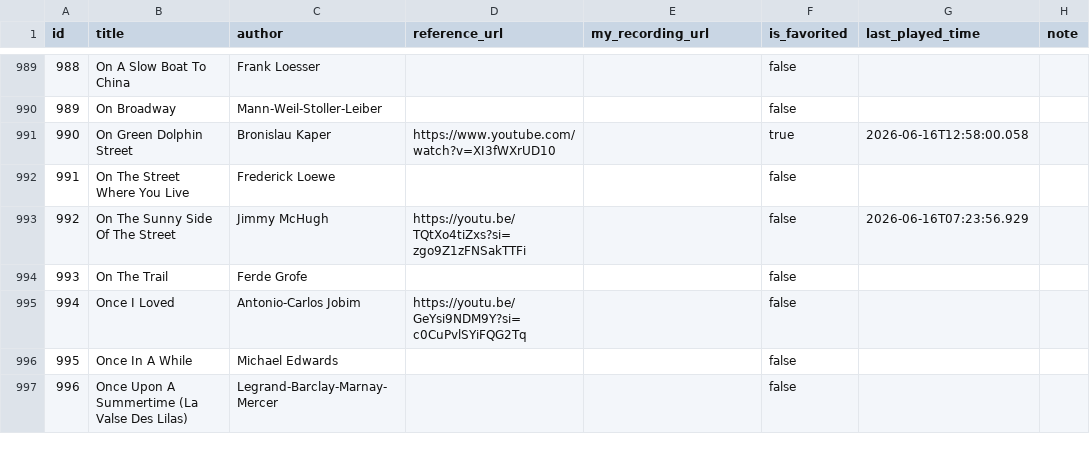
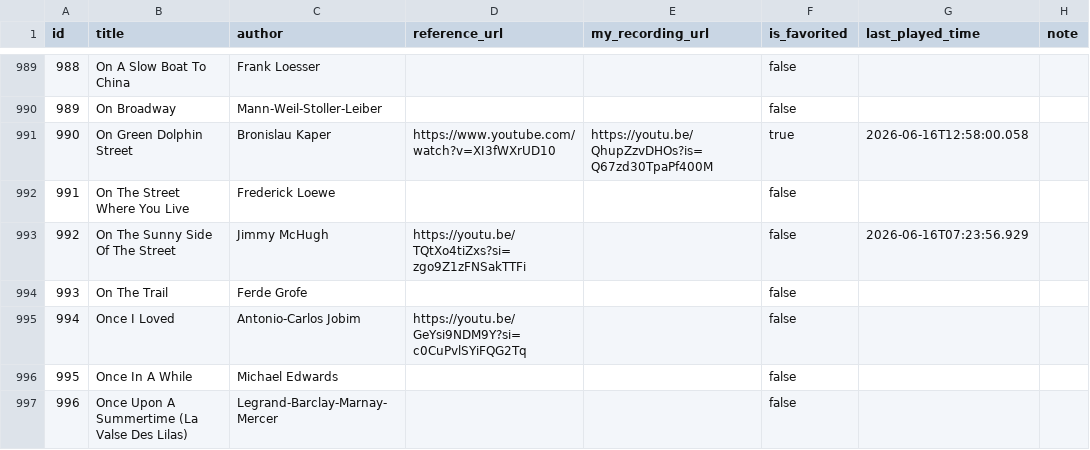
Before and after one commit to sjonany/sjonany.github.io, a CSV file: jazz-standards-tracker/jazz_tracker_backup.csv, drawn as a sheet; only a part is shown, gaps mark what is left out.

Commit message:
Update jazz tracker CSV (auto-sync from email 2026-06-23 20:05)

```diff
--- a/jazz-standards-tracker/jazz_tracker_backup.csv
+++ b/jazz-standards-tracker/jazz_tracker_backup.csv
@@ -990,3 +990,3 @@ id,title,author,reference_url,my_recording_url,is_favorited,last_played_time,not
 989,On Broadway,Mann-Weil-Stoller-Leiber,,,false,,
-990,On Green Dolphin Street,Bronislau Kaper,https://www.youtube.com/watch?v=XI3fWXrUD10,,true,2026-06-16T12:58:00.058,
+990,On Green Dolphin Street,Bronislau Kaper,https://www.youtube.com/watch?v=XI3fWXrUD10,https://youtu.be/QhupZzvDHOs?is=Q67zd30TpaPf400M,true,2026-06-16T12:58:00.058,
 991,On The Street Where You Live,Frederick Loewe,,,false,,
```
